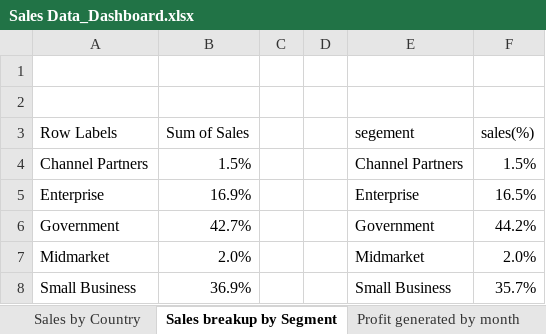
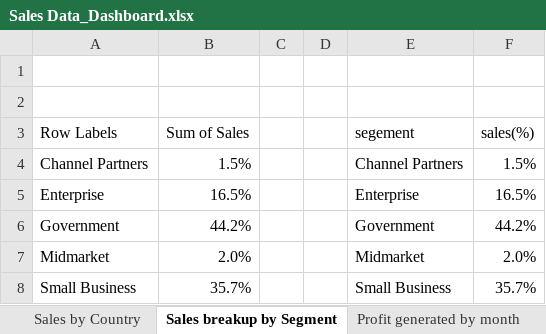
Before and after one commit to 960Subhamsingh/Excel, an Excel workbook: Project/Sales Data_Dashboard.xlsx, sheet Sales breakup by Segment, drawn as a sheet; values as stored, in another font and other column widths than the file's, no borders; charts and pictures not drawn; the diff names each change by its address in the sheet, - before the commit and + after, or states it on an @@ line.

```diff
--- a/Project/Sales Data_Dashboard.xlsx (sheet Sales breakup by Segment)
+++ b/Project/Sales Data_Dashboard.xlsx (sheet Sales breakup by Segment)
-B5 (Sum of Sales): 16.9%
+B5 (Sum of Sales): 16.5%
-B6 (Sum of Sales): 42.7%
+B6 (Sum of Sales): 44.2%
-B8 (Sum of Sales): 36.9%
+B8 (Sum of Sales): 35.7%
```
Also changed, not shown: sheet Sales Generated by Customers, sheet Sheet8, sheet sales & profit by month, sheet Profit generated by month, sheet DATA ANALYSIS, sheet Sales by Country, 1 more sheet, charts or pictures, 2 other files.
